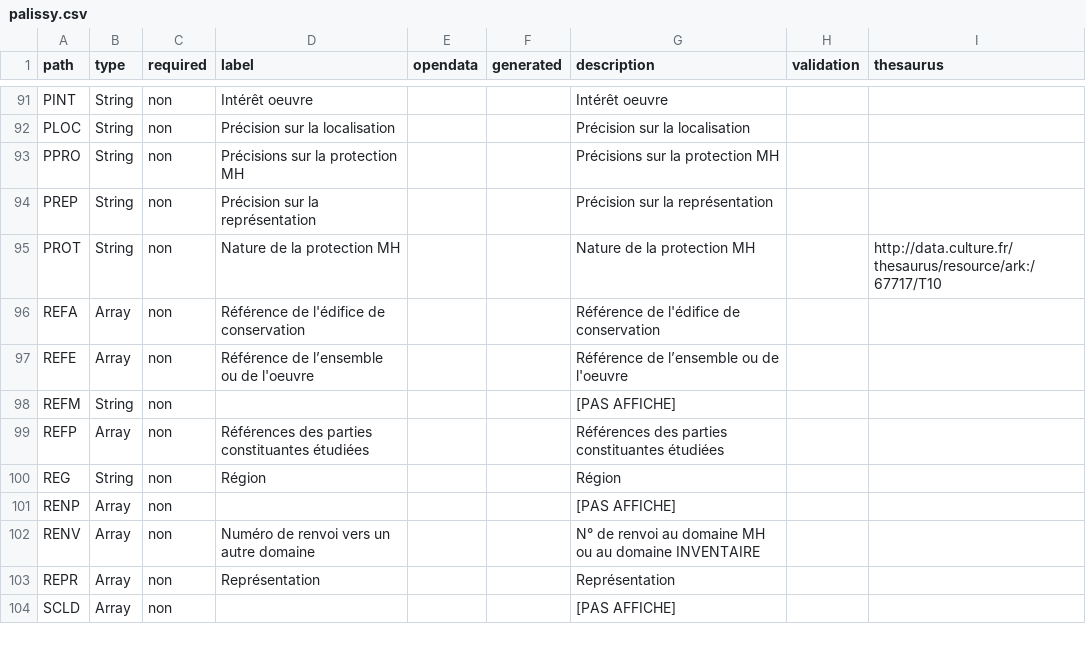
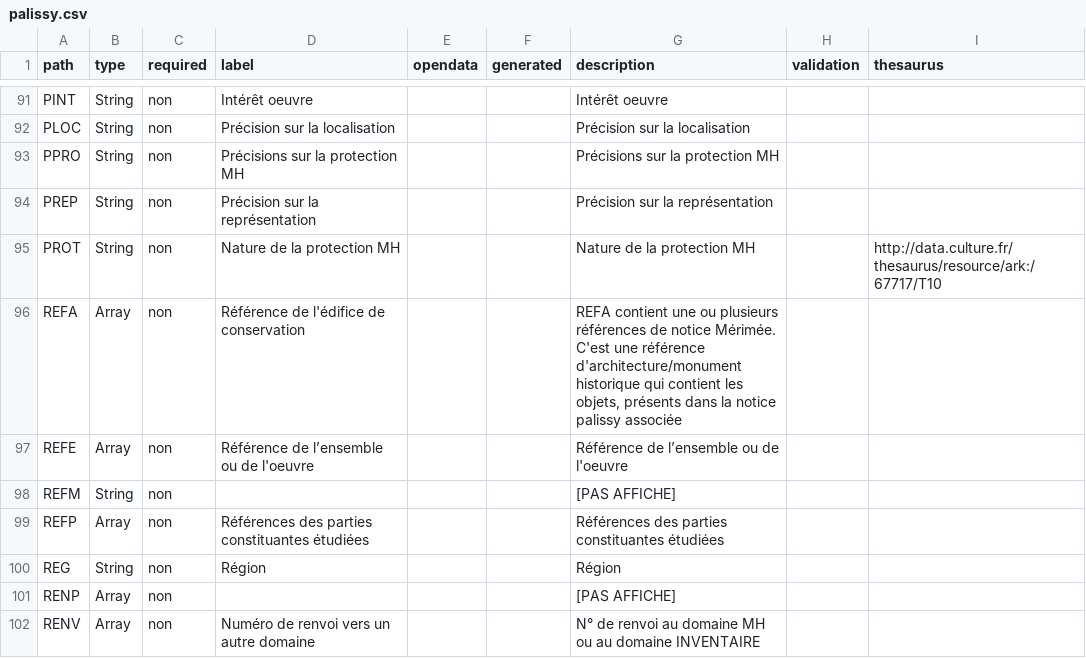
Before and after one commit to betagouv/pop, a CSV file: apps/api/csv/palissy.csv, drawn as a sheet; only a part is shown, gaps mark what is left out; the shorter side is filled out with more unchanged rows.

```diff
--- a/apps/api/csv/palissy.csv
+++ b/apps/api/csv/palissy.csv
@@ -100,3 +100,3 @@ path,type,required,label,opendata,generated,description,validation,thesaurus
 "PROT","String","non","Nature de la protection MH","","","Nature de la protection MH","","http://data.culture.fr/thesaurus/resource/ark:/67717/T10"
-"REFA","Array","non","Référence de l'édifice de conservation","","","Référence de l'édifice de conservation","",""
+"REFA","Array","non","Référence de l'édifice de conservation","","","REFA contient une ou plusieurs références de notice Mérimée. C'est une référence d'architecture/monument historique qui contient les objets, présents dans la notice palissy associée","",""
 "REFE","Array","non","Référence de l’ensemble ou de l'oeuvre","","","Référence de l’ensemble ou de l'oeuvre","",""
```
Also changed, not shown: apps/api/csv/merimee.csv, 7 other files.
